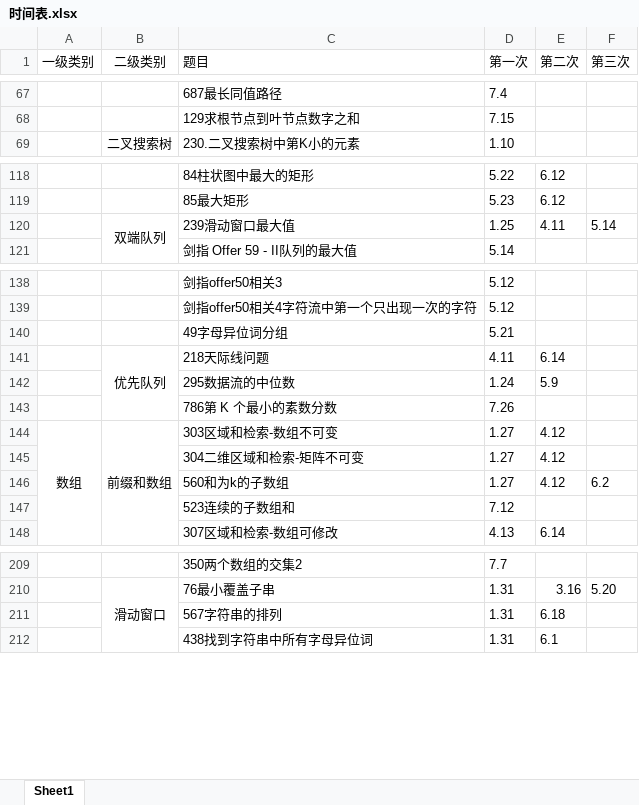
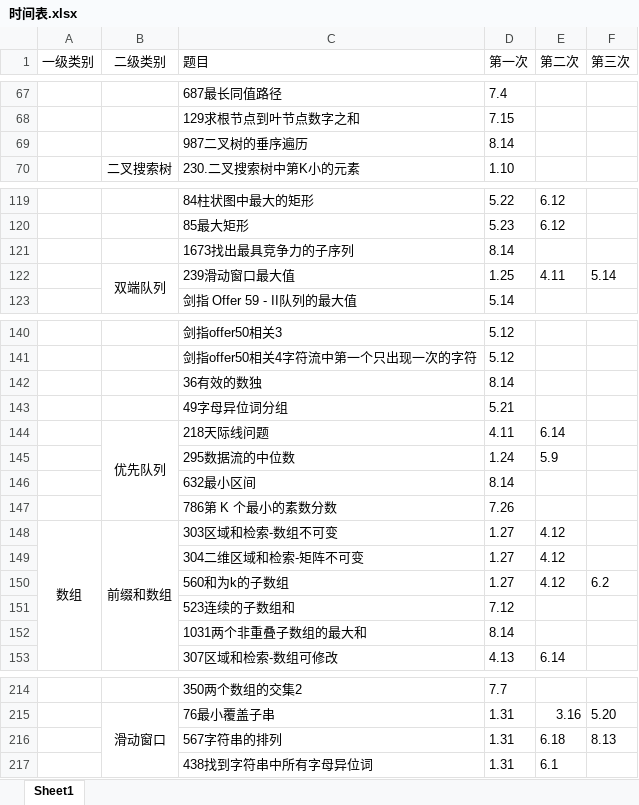
Before and after one commit to lisan97/leetcode, an Excel workbook: 时间表.xlsx, sheet Sheet1, drawn as a sheet; only a part is shown, gaps mark what is left out; values as stored, in another font and other column widths than the file's, no borders; addresses are those after the commit; the diff covers the shown part only; the diff names each change by its address in the sheet, - before the commit and + after, or states it on an @@ line.

```diff
--- a/时间表.xlsx (sheet Sheet1)
+++ b/时间表.xlsx (sheet Sheet1)
+row 69:  |  | 987二叉树的垂序遍历 | 8.14
+row 121:  |  | 1673找出最具竞争力的子序列 | 8.14
+row 142:  |  | 36有效的数独 | 8.14
+row 146:  |  | 632最小区间 | 8.14
+row 152:  |  | 1031两个非重叠子数组的最大和 | 8.14
-F216 (第三次): (empty)
+F216 (第三次): 8.13
```
Also changed, not shown: 1 edited cell elsewhere in this sheet, 17 other files.
